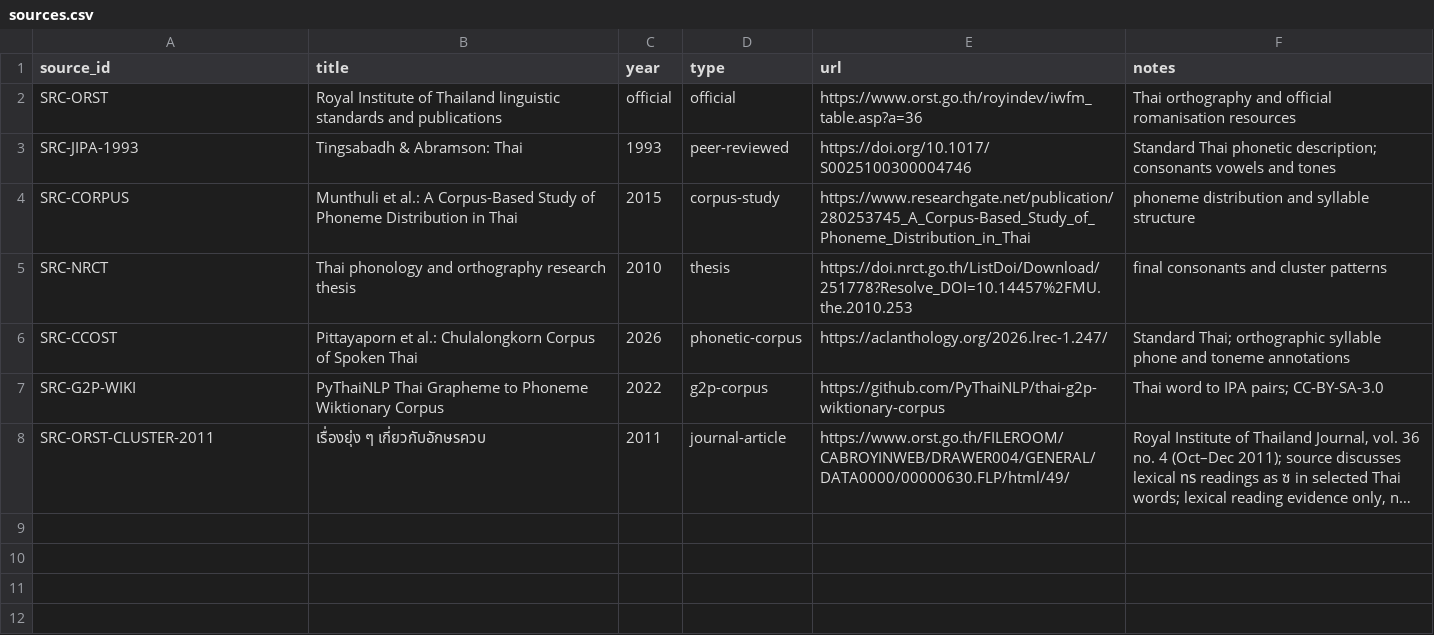
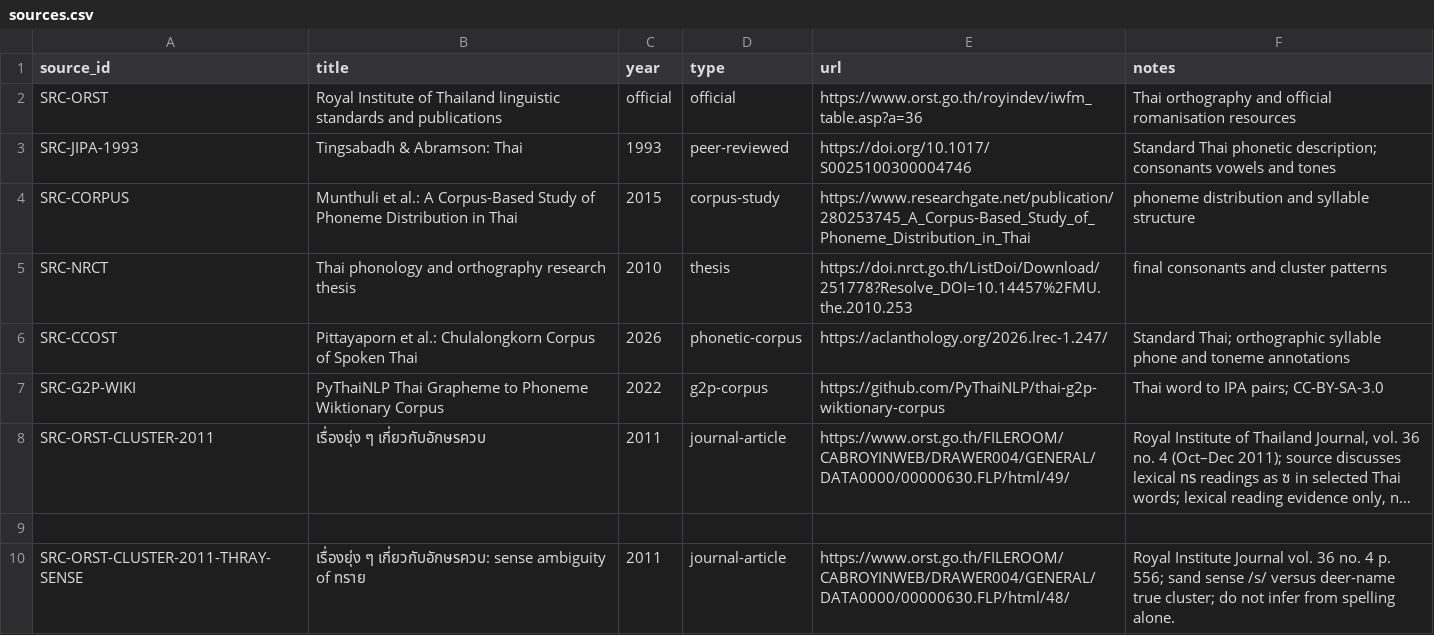
Before and after one commit to ClippyFirst/Thai-Ukrainian-Phonetic-System, a CSV file: data/thai/sources.csv, drawn as a sheet; long unchanged cells end in …; the diff names each change by its address in the sheet, - before the commit and + after, or states it on an @@ line.

Commit message:
fix(thai): withhold sense-ambiguous ทราย pronunciation (#53)
* fix(thai): withhold sense-ambiguous ทราย reading

* fix(thai-web): withhold sense-ambiguous ทราย reading

* test(thai): cover ทราย sense ambiguity

* test(thai-web): assert ambiguous ทราย withholds IPA

* docs(thai): record ทราย sense ambiguity source

* docs(thai): register source for ทราย sense ambiguity

* docs(thai): record sense-ambiguous ทราย guard

* test(thai-web): accept absent IPA fields for ambiguous reading

* chore(thai): refresh generated source registry count

* test(thai): distinguish ambiguous ทราย from lexical overrides

* docs(thai): record sense ambiguity and corrected acceptance tests

```diff
--- a/data/thai/sources.csv
+++ b/data/thai/sources.csv
+row 9: (empty)
+row 10: SRC-ORST-CLUSTER-2011-THRAY-SENSE | เรื่องยุ่ง ๆ เกี่ยวกับอักษรควบ: sense ambiguity of ทราย | 2011 | journal-article | https://www.orst.go.th/FILEROOM/CABROYINWEB/DRAWER004/GENERAL/DATA0000/00000630.FLP/html/48/ | Royal Institute Journal vol. 36 no. 4 p. 556; sand sense /s/ versus deer-name true cluster; do not infer from spelling alone.
```
Also changed, not shown: 8 other files.
